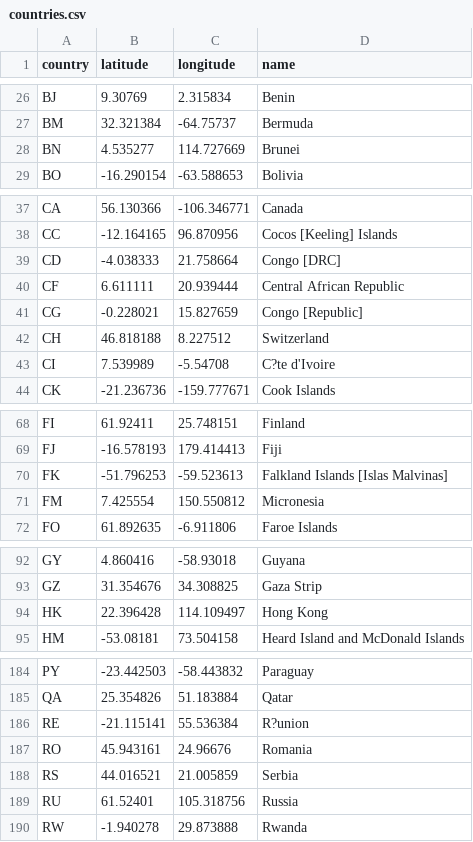
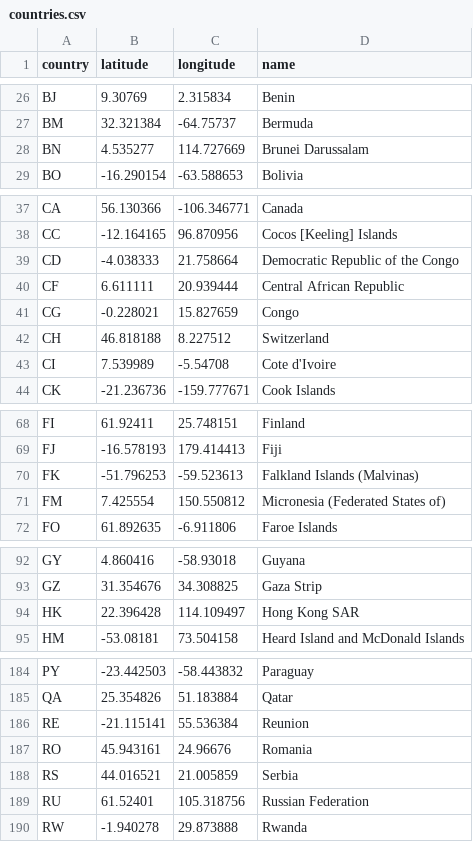
Before and after one commit to jamalaverm/ds4a_project, a CSV file: datasets/countries.csv, drawn as a sheet; only a part is shown, gaps mark what is left out; the diff covers the shown part only.

Commit message:
countries updated

```diff
--- a/datasets/countries.csv
+++ b/datasets/countries.csv
@@ -27,3 +27,3 @@ BJ,9.30769,2.315834,Benin
 BM,32.321384,-64.75737,Bermuda
-BN,4.535277,114.727669,Brunei
+BN,4.535277,114.727669,Brunei Darussalam
 BO,-16.290154,-63.588653,Bolivia
@@ -38,7 +38,7 @@ CA,56.130366,-106.346771,Canada
 CC,-12.164165,96.870956,Cocos [Keeling] Islands
-CD,-4.038333,21.758664,Congo [DRC]
+CD,-4.038333,21.758664,Democratic Republic of the Congo
 CF,6.611111,20.939444,Central African Republic
-CG,-0.228021,15.827659,Congo [Republic]
+CG,-0.228021,15.827659,Congo
 CH,46.818188,8.227512,Switzerland
-CI,7.539989,-5.54708,C?te d'Ivoire
+CI,7.539989,-5.54708,Cote d'Ivoire
 CK,-21.236736,-159.777671,Cook Islands
@@ -69,4 +69,4 @@ FI,61.92411,25.748151,Finland
 FJ,-16.578193,179.414413,Fiji
-FK,-51.796253,-59.523613,Falkland Islands [Islas Malvinas]
-FM,7.425554,150.550812,Micronesia
+FK,-51.796253,-59.523613,Falkland Islands (Malvinas)
+FM,7.425554,150.550812,Micronesia (Federated States of)
 FO,61.892635,-6.911806,Faroe Islands
@@ -93,3 +93,3 @@ GY,4.860416,-58.93018,Guyana
 GZ,31.354676,34.308825,Gaza Strip
-HK,22.396428,114.109497,Hong Kong
+HK,22.396428,114.109497,Hong Kong SAR
 HM,-53.08181,73.504158,Heard Island and McDonald Islands
@@ -185,6 +185,6 @@ PY,-23.442503,-58.443832,Paraguay
 QA,25.354826,51.183884,Qatar
-RE,-21.115141,55.536384,R?union
+RE,-21.115141,55.536384,Reunion
 RO,45.943161,24.96676,Romania
 RS,44.016521,21.005859,Serbia
-RU,61.52401,105.318756,Russia
+RU,61.52401,105.318756,Russian Federation
 RW,-1.940278,29.873888,Rwanda
```
Also changed, not shown: 4 edited cells elsewhere in this file.
